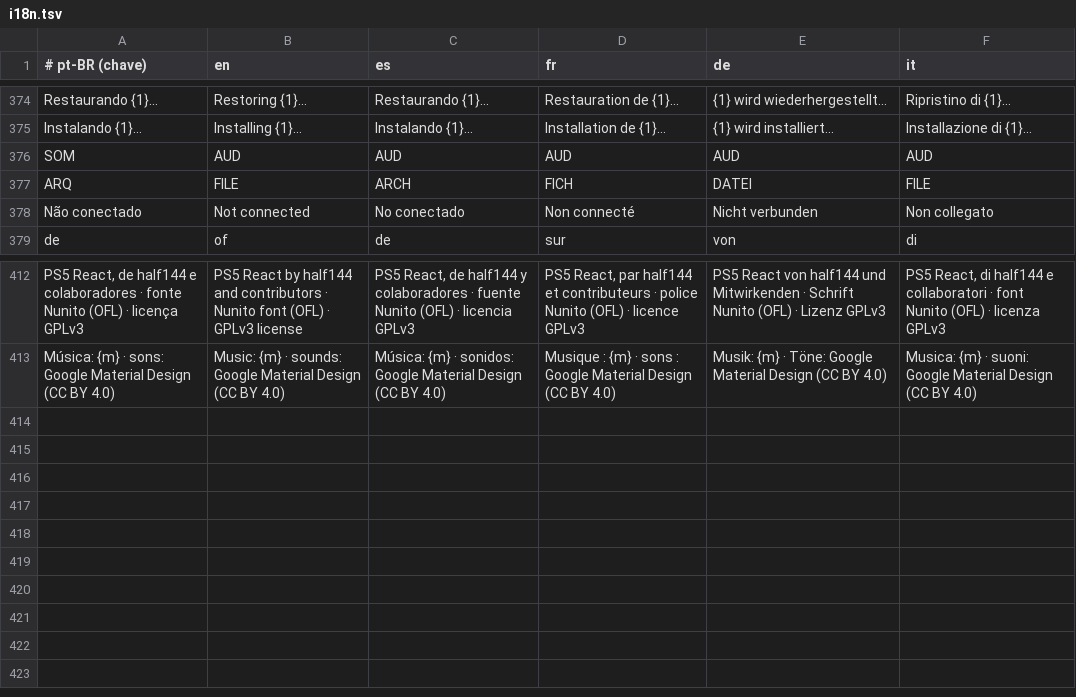
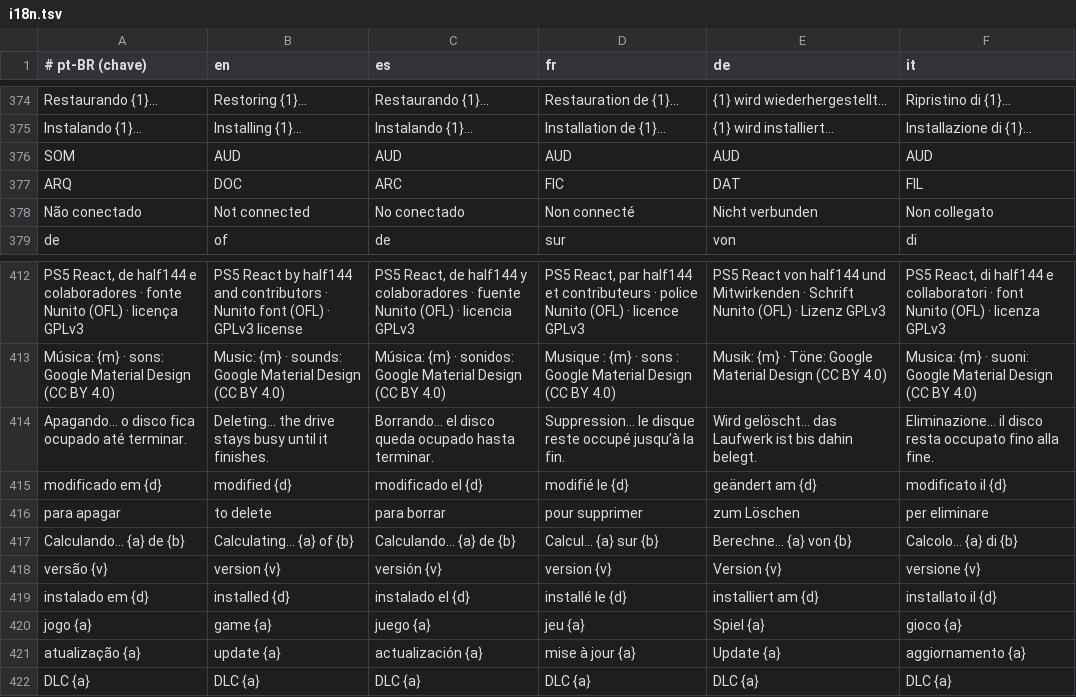
Before and after one commit to searonff/nimbo-ps5, a TSV file: tools/i18n.tsv, drawn as a sheet; only a part is shown, gaps mark what is left out.

```diff
--- a/tools/i18n.tsv
+++ b/tools/i18n.tsv
@@ -376,3 +376,3 @@ Instalando {1}…	Installing {1}…	Instalando {1}…	Installation de {1}…	{1}
 SOM	AUD	AUD	AUD	AUD	AUD
-ARQ	FILE	ARCH	FICH	DATEI	FILE
+ARQ	DOC	ARC	FIC	DAT	FIL
 Não conectado	Not connected	No conectado	Non connecté	Nicht verbunden	Non collegato
@@ -413 +413,10 @@ PS5 React, de half144 e colaboradores · fonte Nunito (OFL) · licença GPLv3	PS
 Música: {m} · sons: Google Material Design (CC BY 4.0)	Music: {m} · sounds: Google Material Design (CC BY 4.0)	Música: {m} · sonidos: Google Material Design (CC BY 4.0)	Musique : {m} · sons : Google Material Design (CC BY 4.0)	Musik: {m} · Töne: Google Material Design (CC BY 4.0)	Musica: {m} · suoni: Google Material Design (CC BY 4.0)
+Apagando… o disco fica ocupado até terminar.	Deleting… the drive stays busy until it finishes.	Borrando… el disco queda ocupado hasta terminar.	Suppression… le disque reste occupé jusqu’à la fin.	Wird gelöscht… das Laufwerk ist bis dahin belegt.	Eliminazione… il disco resta occupato fino alla fine.
+modificado em {d}	modified {d}	modificado el {d}	modifié le {d}	geändert am {d}	modificato il {d}
+para apagar	to delete	para borrar	pour supprimer	zum Löschen	per eliminare
+Calculando… {a} de {b}	Calculating… {a} of {b}	Calculando… {a} de {b}	Calcul… {a} sur {b}	Berechne… {a} von {b}	Calcolo… {a} di {b}
+versão {v}	version {v}	versión {v}	version {v}	Version {v}	versione {v}
+instalado em {d}	installed {d}	instalado el {d}	installé le {d}	installiert am {d}	installato il {d}
+jogo {a}	game {a}	juego {a}	jeu {a}	Spiel {a}	gioco {a}
+atualização {a}	update {a}	actualización {a}	mise à jour {a}	Update {a}	aggiornamento {a}
+DLC {a}	DLC {a}	DLC {a}	DLC {a}	DLC {a}	DLC {a}
```
Also changed, not shown: 30 other files.
